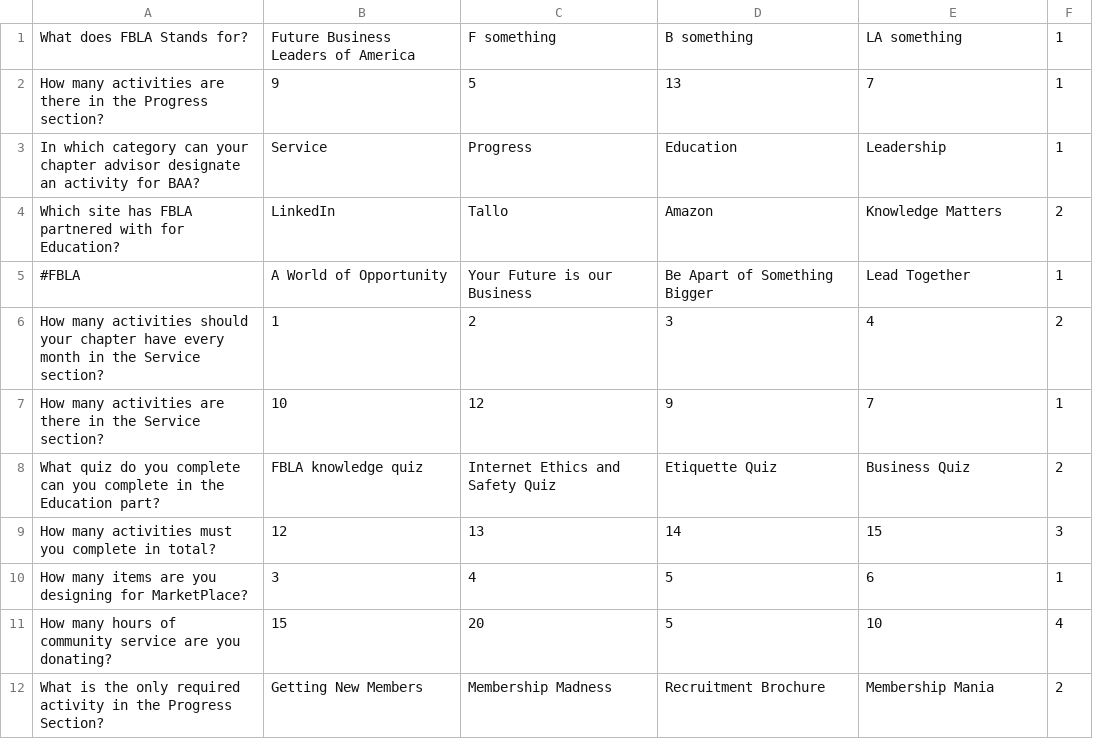
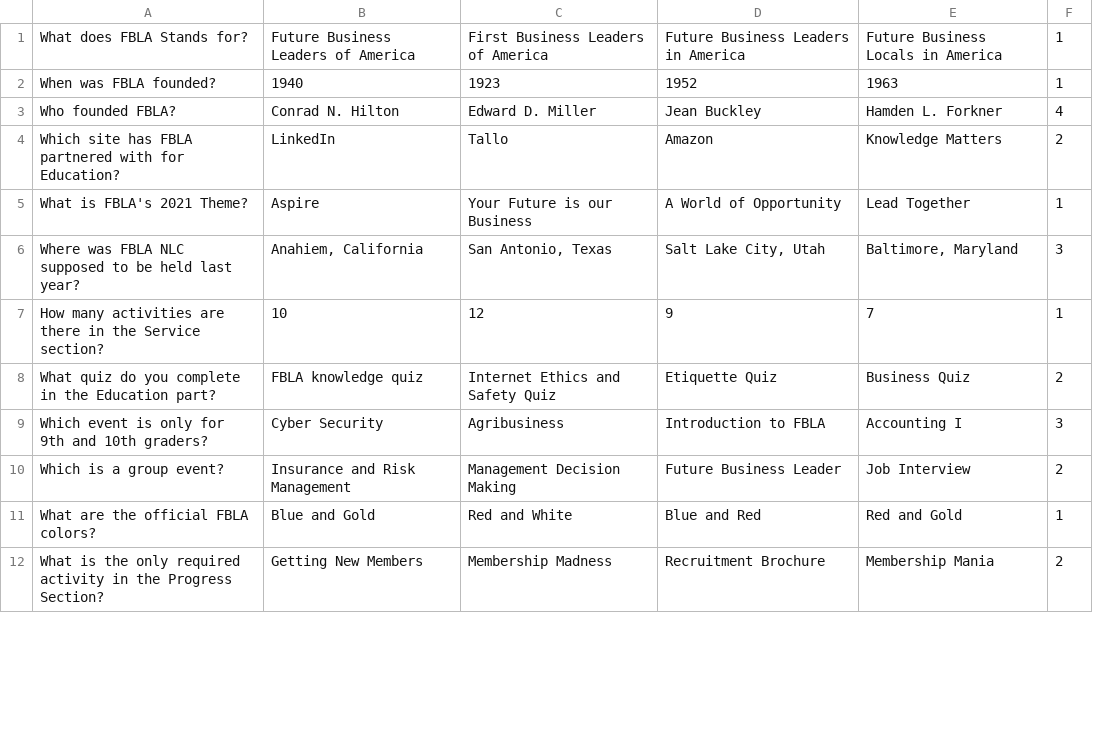
Before and after one commit to Lawrence1024/FBLAComputerGameSimulation, a CSV file: FBLAPuzzle/Assets/Resources/QuestionData.csv, drawn as a sheet; only a part is shown; the diff covers the shown part only.

Commit message:
question bank changed

```diff
--- a/FBLAPuzzle/Assets/Resources/QuestionData.csv
+++ b/FBLAPuzzle/Assets/Resources/QuestionData.csv
@@ -1,12 +1,12 @@
-What does FBLA Stands for?,Future Business Leaders of America,F something,B something ,LA something,1
-How many activities are there in the Progress section?,9,5,13,7,1
-In which category can your chapter advisor designate an activity for BAA?,Service,Progress,Education,Leadership,1
+What does FBLA Stands for?,Future Business Leaders of America,First Business Leaders of America,Future Business Leaders in America,Future Business Locals in America,1
+When was FBLA founded?,1940,1923,1952,1963,1
+Who founded FBLA? ,Conrad N. Hilton,Edward D. Miller,Jean Buckley ,Hamden L. Forkner,4
 Which site has FBLA partnered with for Education?,LinkedIn,Tallo,Amazon,Knowledge Matters,2
-#FBLA,A World of Opportunity,Your Future is our Business,Be Apart of Something Bigger,Lead Together,1
-How many activities should your chapter have every month in the Service section?,1,2,3,4,2
+What is FBLA's 2021 Theme?,Aspire,Your Future is our Business,A World of Opportunity,Lead Together,1
+Where was FBLA NLC supposed to be held last year? ,"Anahiem, California","San Antonio, Texas","Salt Lake City, Utah","Baltimore, Maryland",3
 How many activities are there in the Service section?,10,12,9,7,1
-What quiz do you complete can you complete in the Education part?,FBLA knowledge quiz,Internet Ethics and Safety Quiz,Etiquette Quiz,Business Quiz,2
-How many activities must you complete in total?,12,13,14,15,3
-How many items are you designing for MarketPlace?,3,4,5,6,1
-How many hours of community service are you donating?,15,20,5,10,4
+What quiz do you complete in the Education part?,FBLA knowledge quiz,Internet Ethics and Safety Quiz,Etiquette Quiz,Business Quiz,2
+Which event is only for 9th and 10th graders?,Cyber Security,Agribusiness,Introduction to FBLA,Accounting I,3
+Which is a group event?,Insurance and Risk Management ,Management Decision Making,Future Business Leader,Job Interview,2
+What are the official FBLA colors?,Blue and Gold,Red and White,Blue and Red,Red and Gold,1
 What is the only required activity in the Progress Section?,Getting New Members,Membership Madness,Recruitment Brochure,Membership Mania,2
```
Also changed, not shown: 6 added rows, 6 removed rows and 1 edited cell elsewhere in this file, 2 other files.
